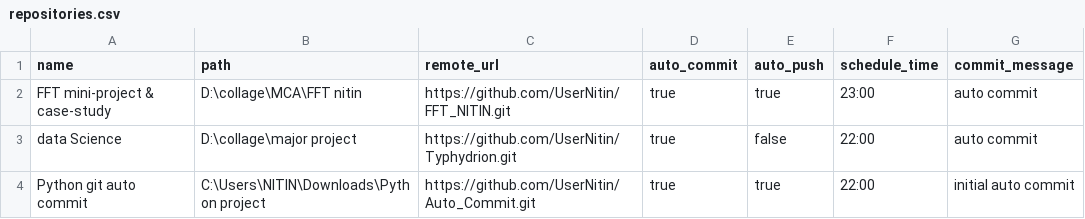
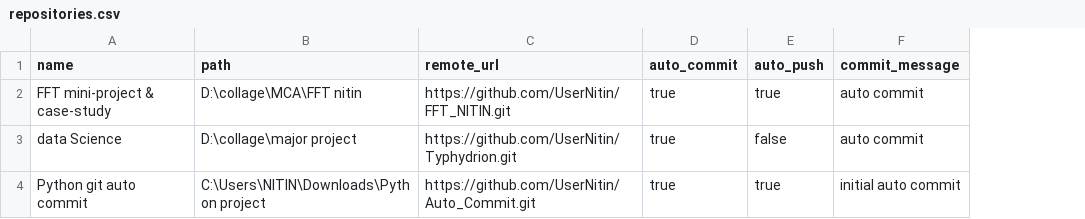
Before and after one commit to UserNitin/Auto_Commit, a CSV file: repositories.csv, drawn as a sheet; the diff names each change by its address in the sheet, - before the commit and + after, or states it on an @@ line.

Commit message:
initial auto commit

```diff
--- a/repositories.csv
+++ b/repositories.csv
-column F (schedule_time), rows 2-4: 23:00 | 22:00 | 22:00
```
Also changed, not shown: 3 other files.
